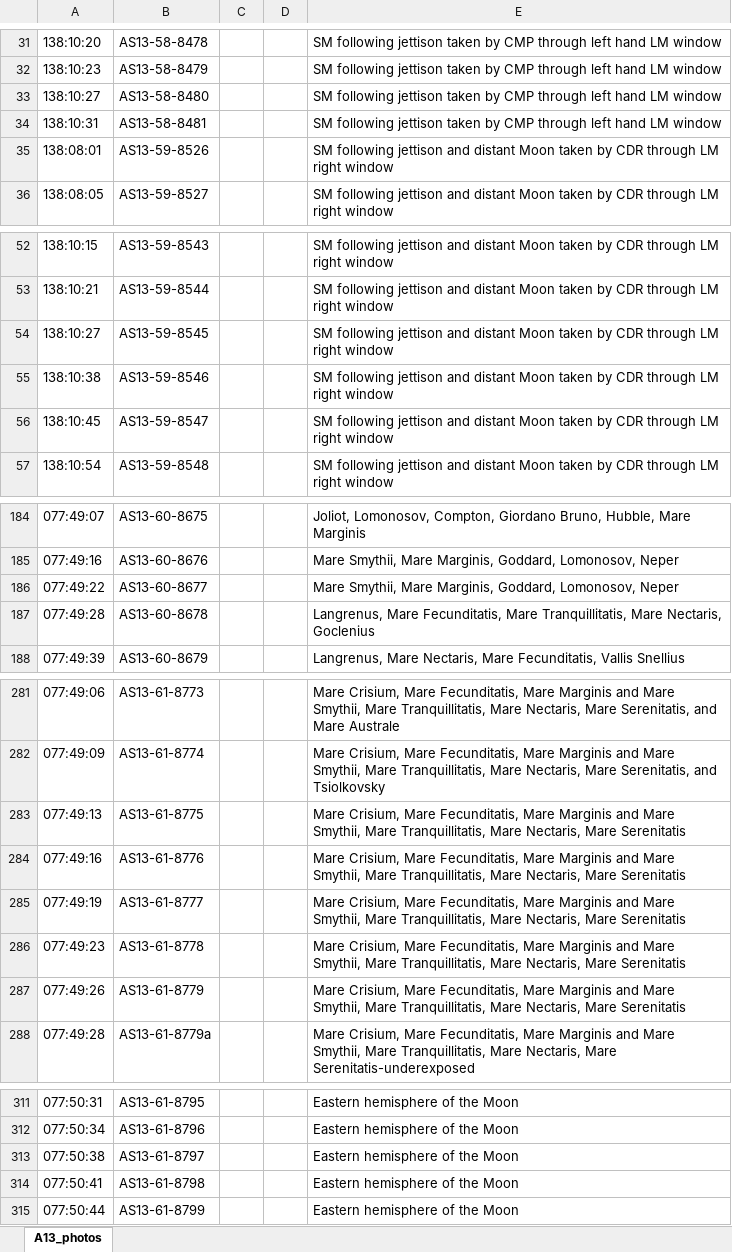
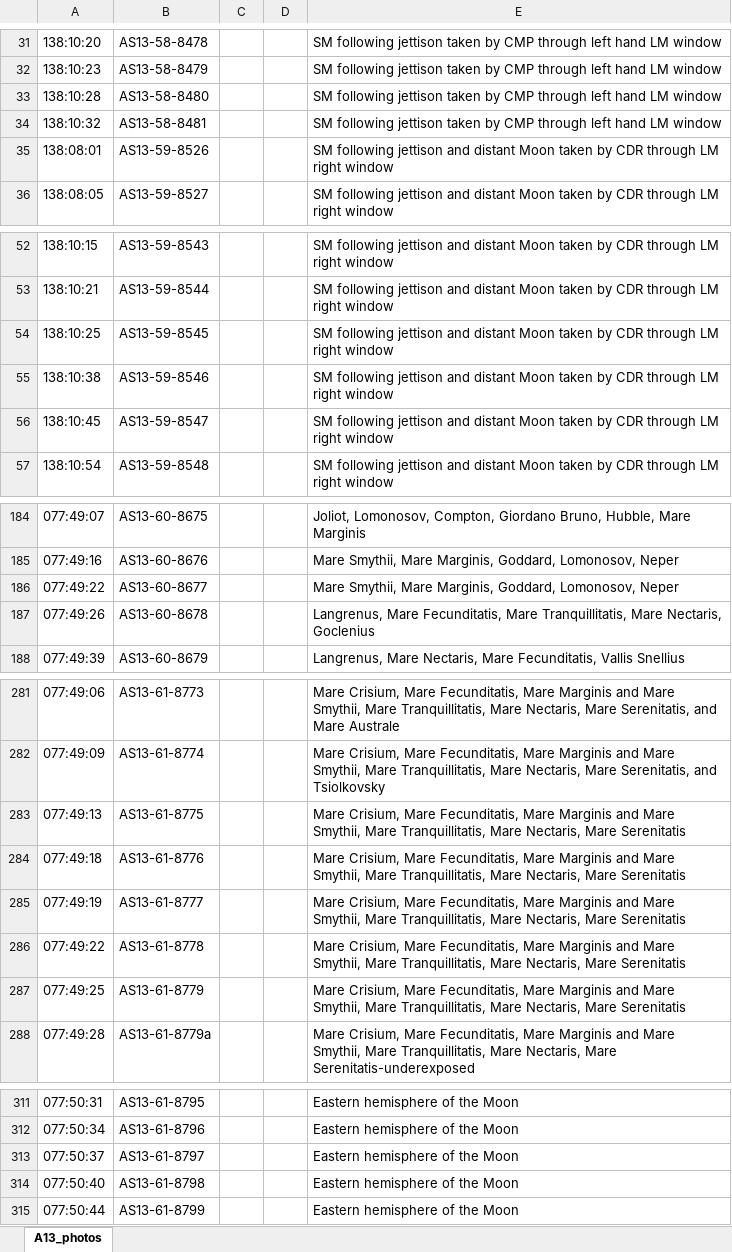
Before and after one commit to bfeist/Apollo_13, an Excel workbook: MISSION_DATA/A13_photos.xlsx, sheet A13_photos, drawn as a sheet; only a part is shown, gaps mark what is left out; values as stored, in another font and other column widths than the file's, no borders; the diff names each change by its address in the sheet, - before the commit and + after, or states it on an @@ line.

Commit message:
Updated photos from robin New facebook ID and preview image

```diff
--- a/MISSION_DATA/A13_photos.xlsx (sheet A13_photos)
+++ b/MISSION_DATA/A13_photos.xlsx (sheet A13_photos)
-A33: 138:10:27
+A33: 138:10:28
-A34: 138:10:31
+A34: 138:10:32
-A54: 138:10:27
+A54: 138:10:25
-A187: 077:49:28
+A187: 077:49:26
-A284: 077:49:16
+A284: 077:49:18
-A286: 077:49:23
+A286: 077:49:22
-A287: 077:49:26
+A287: 077:49:25
-A313: 077:50:38
+A313: 077:50:37
-A314: 077:50:41
+A314: 077:50:40
```
Also changed, not shown: 20 other files.
